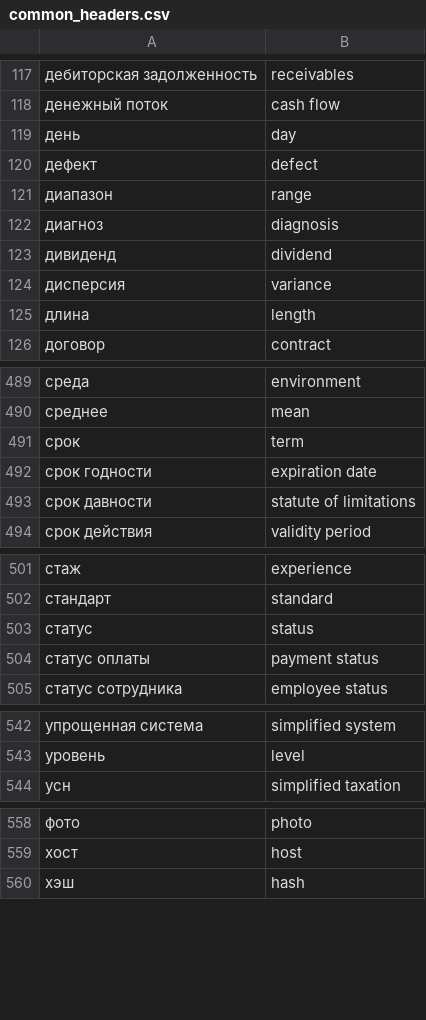
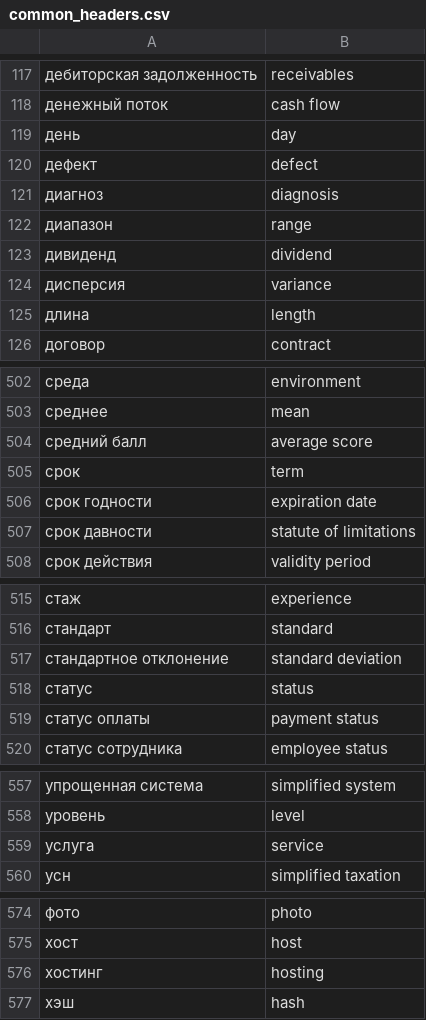
Before and after one commit to nicksedov/gigaoffice-server, a CSV file: resources/vector/common_headers.csv, drawn as a sheet; only a part is shown, gaps mark what is left out; the diff covers the shown part only; the diff names each change by its address in the sheet, - before the commit and + after, or states it on an @@ line.

```diff
--- a/resources/vector/common_headers.csv
+++ b/resources/vector/common_headers.csv
@@ row 122 moved to row 121: диагноз @@
+row 504: средний балл | average score
+row 517: стандартное отклонение | standard deviation
+row 559: услуга | service
+row 576: хостинг | hosting
```
Also changed, not shown: 14 added rows and 1 removed row elsewhere in this file.
